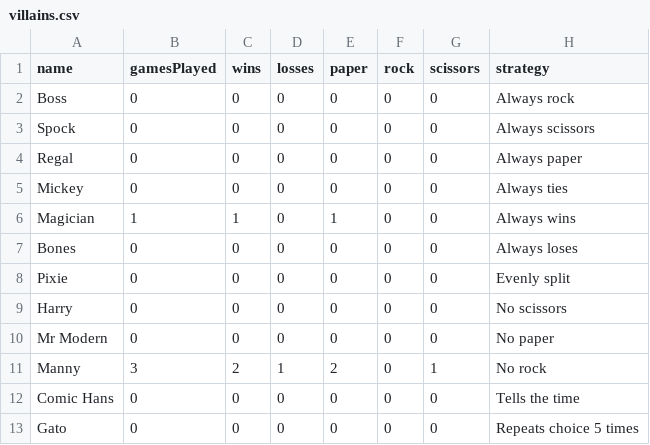
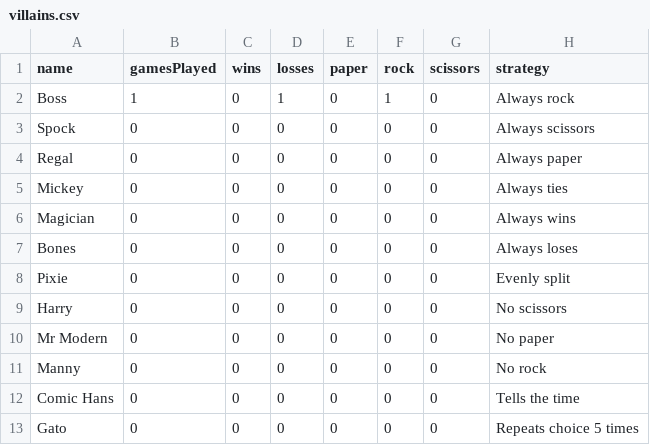
Before and after one commit to rifatislam19/prs-final, a CSV file: data/villains.csv, drawn as a sheet.

```diff
--- a/data/villains.csv
+++ b/data/villains.csv
@@ -1,3 +1,3 @@
 name,gamesPlayed,wins,losses,paper,rock,scissors,strategy
-Boss,0,0,0,0,0,0,Always rock
+Boss,1,0,1,0,1,0,Always rock
 Spock,0,0,0,0,0,0,Always scissors
@@ -5,3 +5,3 @@ Regal,0,0,0,0,0,0,Always paper
 Mickey,0,0,0,0,0,0,Always ties
-Magician,1,1,0,1,0,0,Always wins
+Magician,0,0,0,0,0,0,Always wins
 Bones,0,0,0,0,0,0,Always loses
@@ -10,3 +10,3 @@ Harry,0,0,0,0,0,0,No scissors
 Mr Modern,0,0,0,0,0,0,No paper
-Manny,3,2,1,2,0,1,No rock
+Manny,0,0,0,0,0,0,No rock
 Comic Hans,0,0,0,0,0,0,Tells the time
```
Also changed, not shown: data/users.csv, 1 other file.
